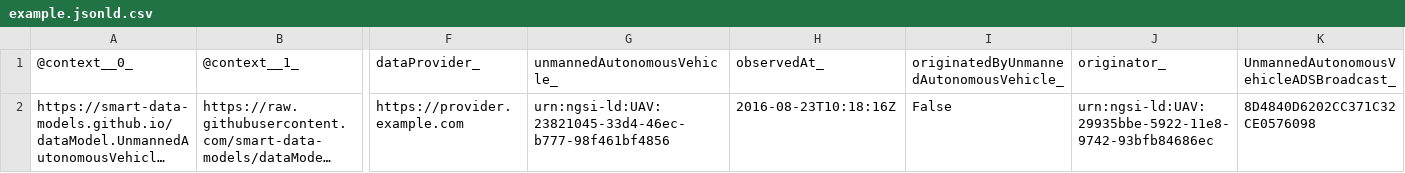
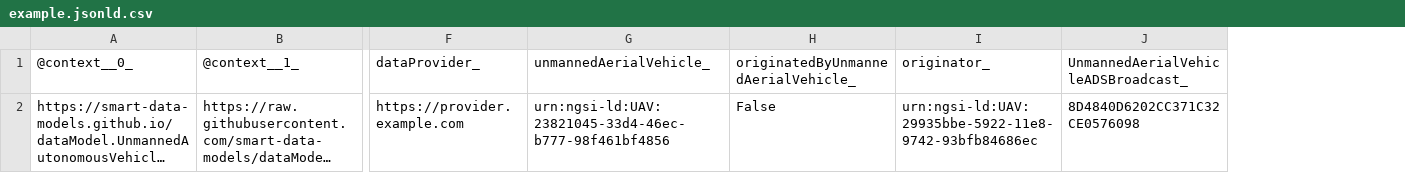
Before and after one commit to smart-data-models/dataModel.UnmannedAerialVehicle, a CSV file: UnmannedAerialVehicleADSB/examples/example.jsonld.csv, drawn as a sheet; only a part is shown, gaps mark what is left out; long unchanged cells end in …; removed rows and columns are numbered as before the commit, all else as after; the diff names each change by its address in the sheet, - before the commit and + after, or states it on an @@ line.

Commit message:
Exported example to csv example.jsonld

```diff
--- a/UnmannedAerialVehicleADSB/examples/example.jsonld.csv
+++ b/UnmannedAerialVehicleADSB/examples/example.jsonld.csv
-column H, rows 1-2: observedAt_ | 2016-08-23T10:18:16Z
-G1: unmannedAutonomousVehicle_
+G1: unmannedAerialVehicle_
-H1: originatedByUnmannedAutonomousVehicle_
+H1: originatedByUnmannedAerialVehicle_
-J1: UnmannedAutonomousVehicleADSBroadcast_
+J1: UnmannedAerialVehicleADSBroadcast_
```
